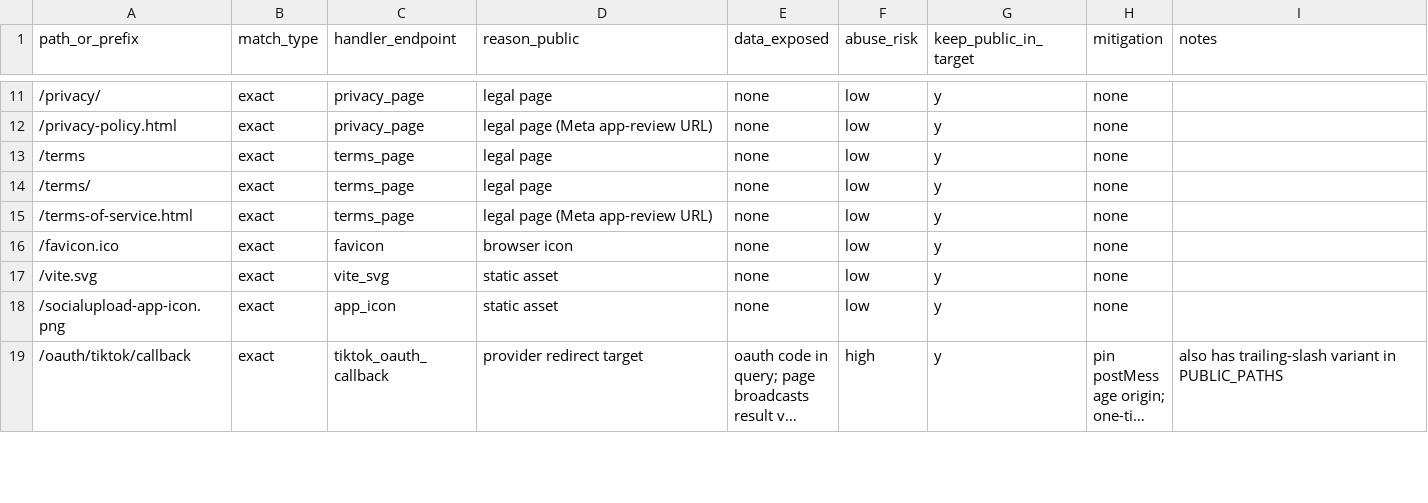
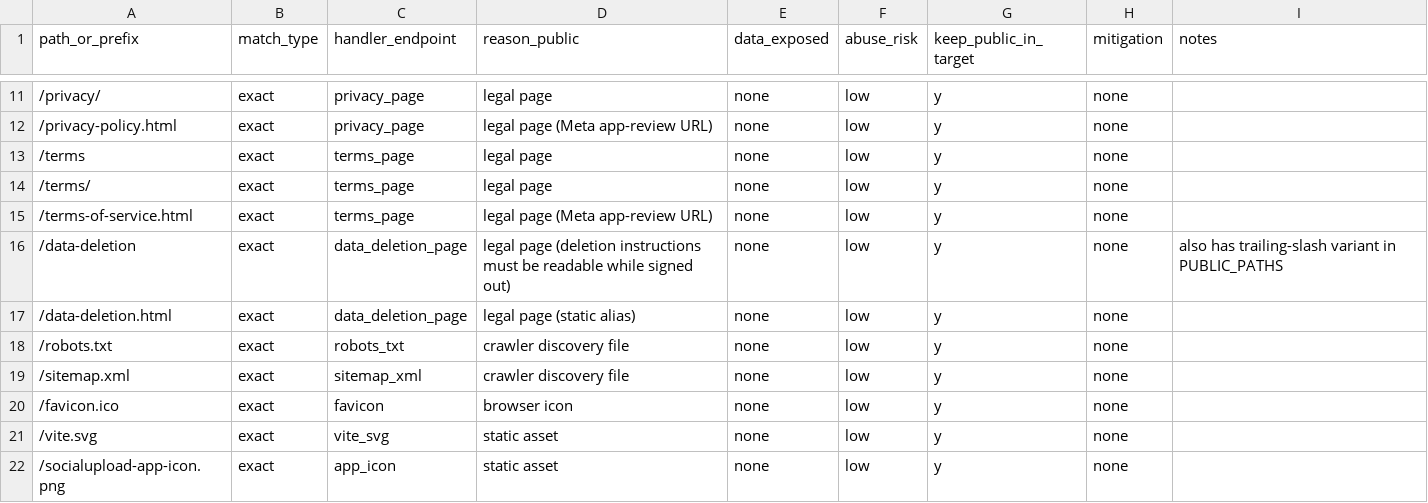
Before and after one commit to Willywang8216/social-auto-upload, a CSV file: reports/public-route-inventory.csv, drawn as a sheet; only a part is shown, gaps mark what is left out; the shorter side is filled out with more unchanged rows; long unchanged cells end in ….

```diff
--- a/reports/public-route-inventory.csv
+++ b/reports/public-route-inventory.csv
@@ -15,2 +15,6 @@ path_or_prefix,match_type,handler_endpoint,reason_public,data_exposed,abuse_risk
 /terms-of-service.html,exact,terms_page,legal page (Meta app-review URL),none,low,y,none,
+/data-deletion,exact,data_deletion_page,legal page (deletion instructions must be readable while signed out),none,low,y,none,also has trailing-slash variant in PUBLIC_PATHS
+/data-deletion.html,exact,data_deletion_page,legal page (static alias),none,low,y,none,
+/robots.txt,exact,robots_txt,crawler discovery file,none,low,y,none,
+/sitemap.xml,exact,sitemap_xml,crawler discovery file,none,low,y,none,
 /favicon.ico,exact,favicon,browser icon,none,low,y,none,
```
Also changed, not shown: 8 other files.
